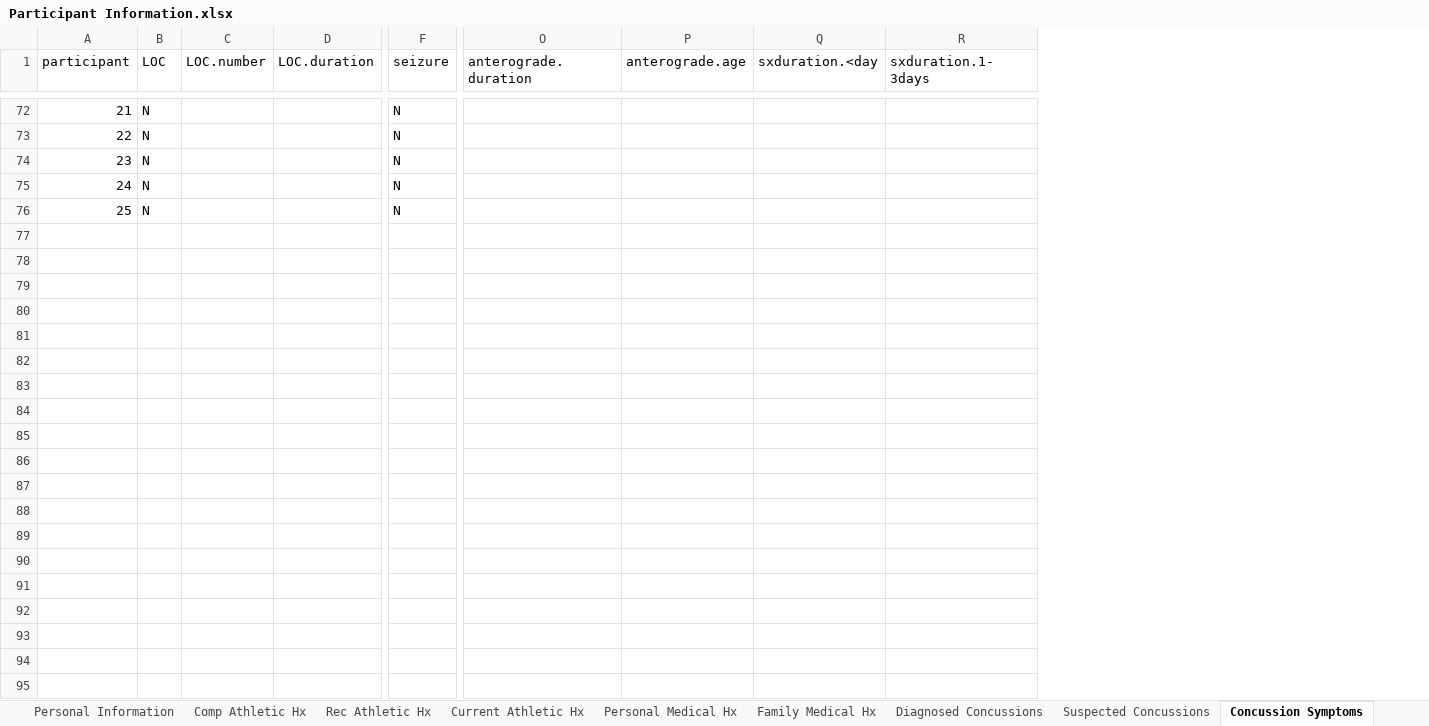
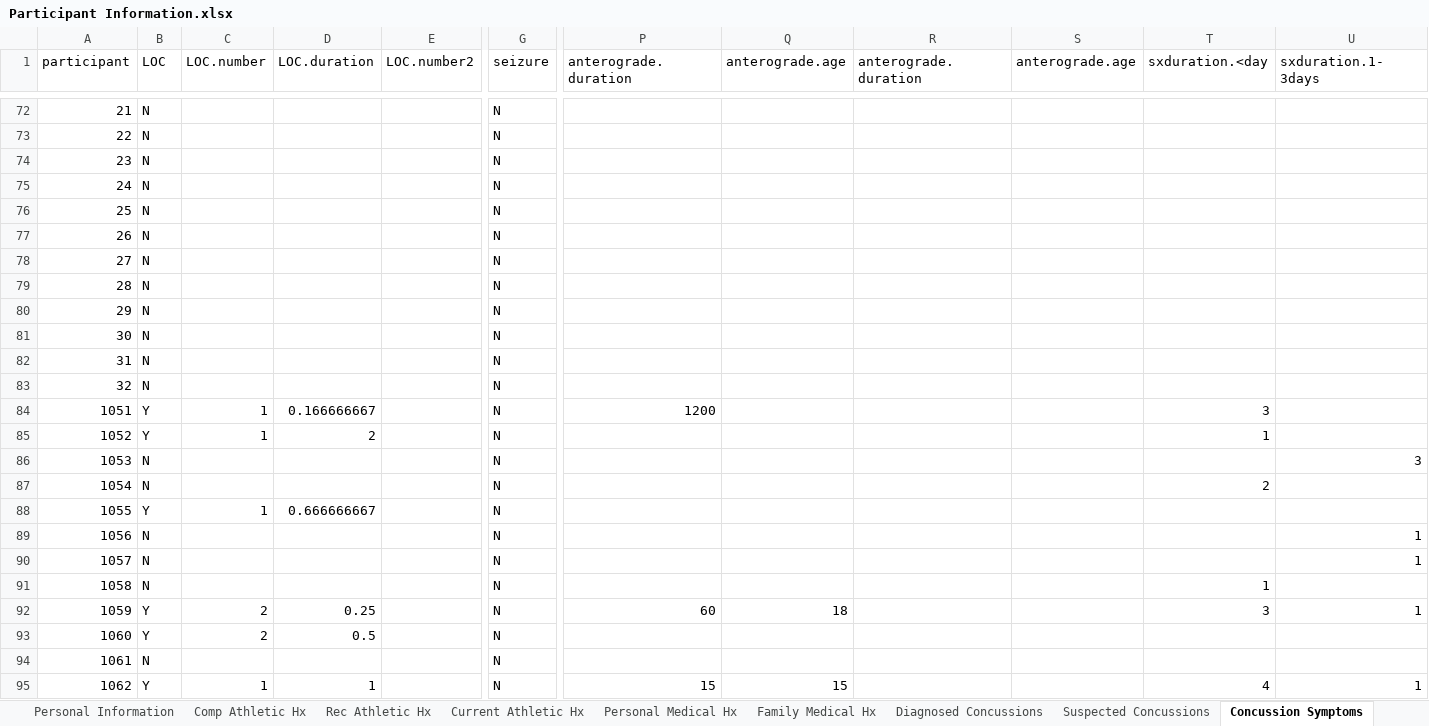
Before and after one commit to araikes/Dissertation, an Excel workbook: Data Files/Participant Information.xlsx, sheet Concussion Symptoms, drawn as a sheet; only a part is shown, gaps mark what is left out; values as stored, in another font and other column widths than the file's, no borders; rows hold the shown columns only; the diff covers the shown part only; the diff names each change by its address in the sheet, - before the commit and + after, or states it on an @@ line.

```diff
--- a/Data Files/Participant Information.xlsx (sheet Concussion Symptoms)
+++ b/Data Files/Participant Information.xlsx (sheet Concussion Symptoms)
+column E (LOC.number2), empty
+column R (anterograde.duration), empty
+column S (anterograde.age), empty
+row 77: 26 | N |  |  |  | N
+row 78: 27 | N |  |  |  | N
+row 79: 28 | N |  |  |  | N
+row 80: 29 | N |  |  |  | N
+row 81: 30 | N |  |  |  | N
+row 82: 31 | N |  |  |  | N
+row 83: 32 | N |  |  |  | N
+row 84: 1051 | Y | 1 | 0.166666667 |  | N | 1200 |  |  |  | 3
+row 85: 1052 | Y | 1 | 2 |  | N |  |  |  |  | 1
+row 86: 1053 | N |  |  |  | N |  |  |  |  |  | 3
+row 87: 1054 | N |  |  |  | N |  |  |  |  | 2
+row 88: 1055 | Y | 1 | 0.666666667 |  | N
+row 89: 1056 | N |  |  |  | N |  |  |  |  |  | 1
+row 90: 1057 | N |  |  |  | N |  |  |  |  |  | 1
+row 91: 1058 | N |  |  |  | N |  |  |  |  | 1
+row 92: 1059 | Y | 2 | 0.25 |  | N | 60 | 18 |  |  | 3 | 1
+row 93: 1060 | Y | 2 | 0.5 |  | N
+row 94: 1061 | N |  |  |  | N
+row 95: 1062 | Y | 1 | 1 |  | N | 15 | 15 |  |  | 4 | 1
```
Also changed, not shown: 22 added rows and 8 edited cells elsewhere in this sheet, sheet Personal Information, sheet Comp Athletic Hx, sheet Personal Medical Hx, sheet Rec Athletic Hx, sheet Current Athletic Hx, sheet Suspected Concussions, 2 more sheets, 1 other file.
